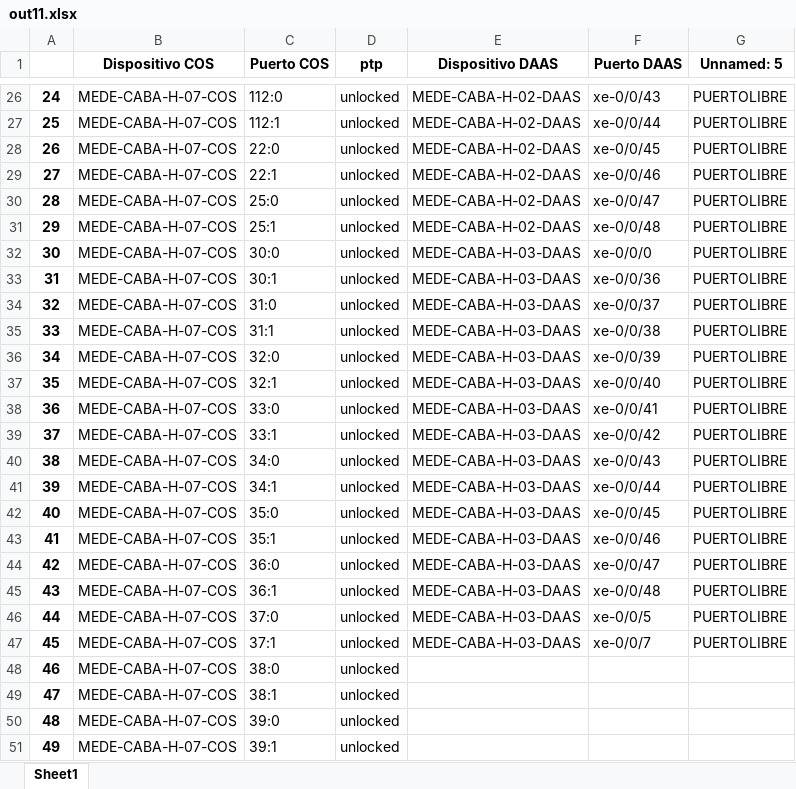
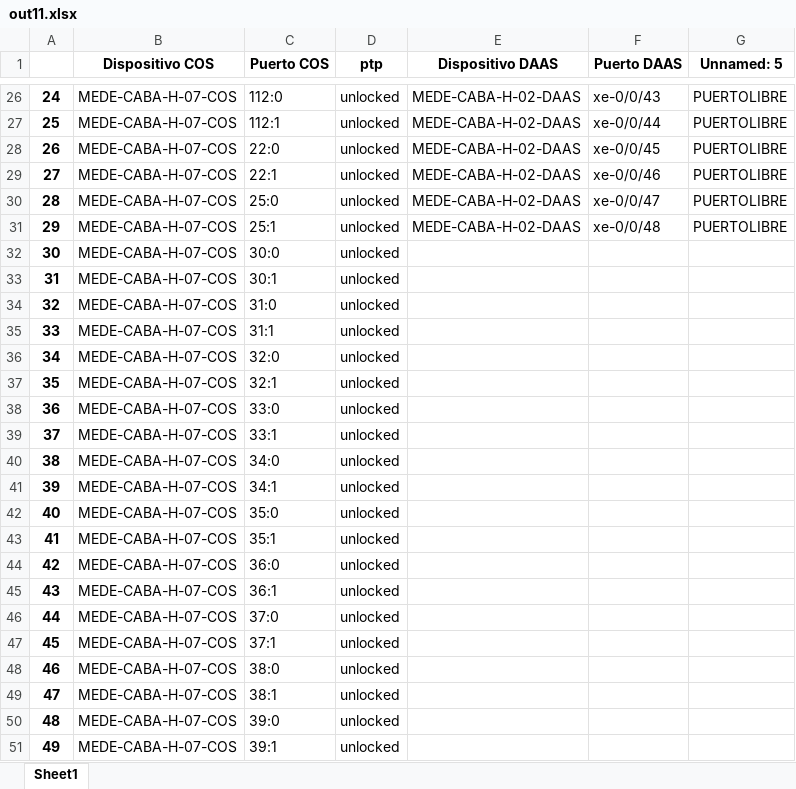
Before and after one commit to JuanH23/Automatizacion_Migracion, an Excel workbook: out11.xlsx, sheet Sheet1, drawn as a sheet; only a part is shown, gaps mark what is left out; values as stored, in another font and other column widths than the file's, no borders; the diff names each change by its address in the sheet, - before the commit and + after, or states it on an @@ line.

```diff
--- a/out11.xlsx (sheet Sheet1)
+++ b/out11.xlsx (sheet Sheet1)
-E32:E47 (Dispositivo DAAS): MEDE-CABA-H-03-DAAS
+E32:E47 (Dispositivo DAAS): (empty)
-F32 (Puerto DAAS): xe-0/0/0
+F32 (Puerto DAAS): (empty)
-G32:G47 (Unnamed: 5): PUERTOLIBRE
+G32:G47 (Unnamed: 5): (empty)
-F33 (Puerto DAAS): xe-0/0/36
+F33 (Puerto DAAS): (empty)
-F34 (Puerto DAAS): xe-0/0/37
+F34 (Puerto DAAS): (empty)
-F35 (Puerto DAAS): xe-0/0/38
+F35 (Puerto DAAS): (empty)
-F36 (Puerto DAAS): xe-0/0/39
+F36 (Puerto DAAS): (empty)
-F37 (Puerto DAAS): xe-0/0/40
+F37 (Puerto DAAS): (empty)
-F38 (Puerto DAAS): xe-0/0/41
+F38 (Puerto DAAS): (empty)
-F39 (Puerto DAAS): xe-0/0/42
+F39 (Puerto DAAS): (empty)
-F40 (Puerto DAAS): xe-0/0/43
+F40 (Puerto DAAS): (empty)
-F41 (Puerto DAAS): xe-0/0/44
+F41 (Puerto DAAS): (empty)
-F42 (Puerto DAAS): xe-0/0/45
+F42 (Puerto DAAS): (empty)
-F43 (Puerto DAAS): xe-0/0/46
+F43 (Puerto DAAS): (empty)
-F44 (Puerto DAAS): xe-0/0/47
+F44 (Puerto DAAS): (empty)
-F45 (Puerto DAAS): xe-0/0/48
+F45 (Puerto DAAS): (empty)
-F46 (Puerto DAAS): xe-0/0/5
+F46 (Puerto DAAS): (empty)
-F47 (Puerto DAAS): xe-0/0/7
+F47 (Puerto DAAS): (empty)
```
Also changed, not shown: complete2.xlsx, out10.xlsx, 10 other files.
